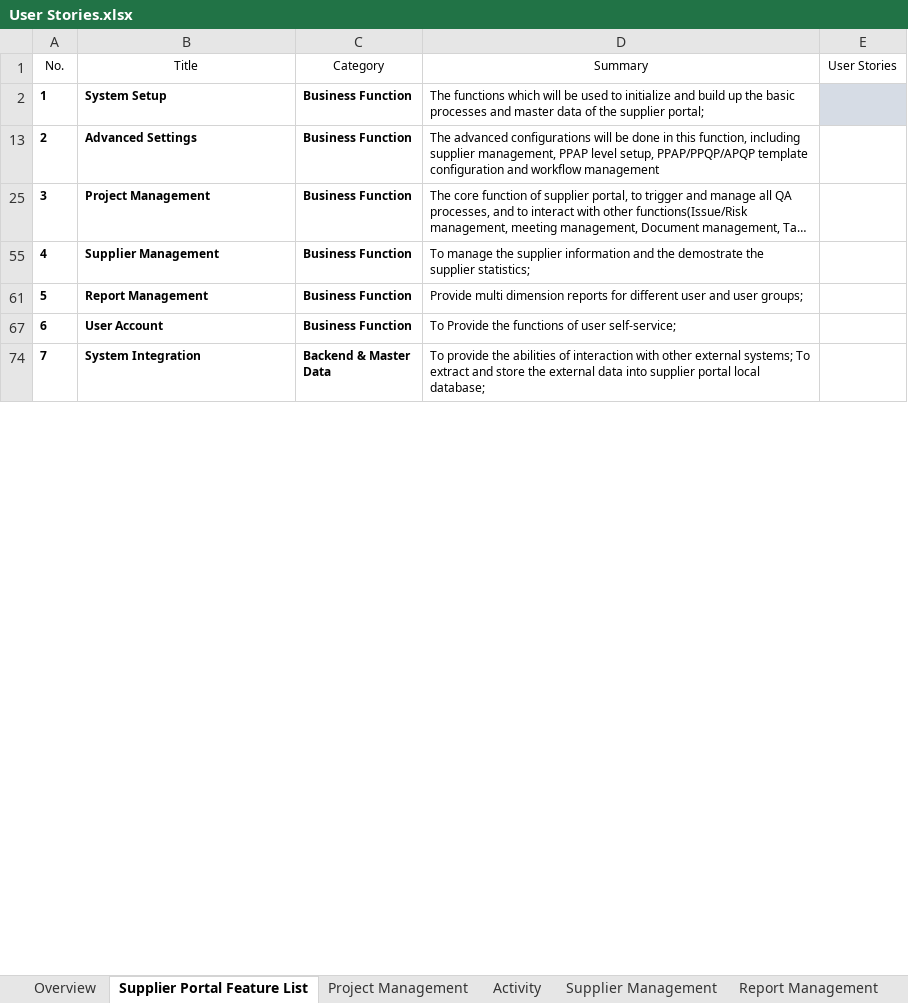
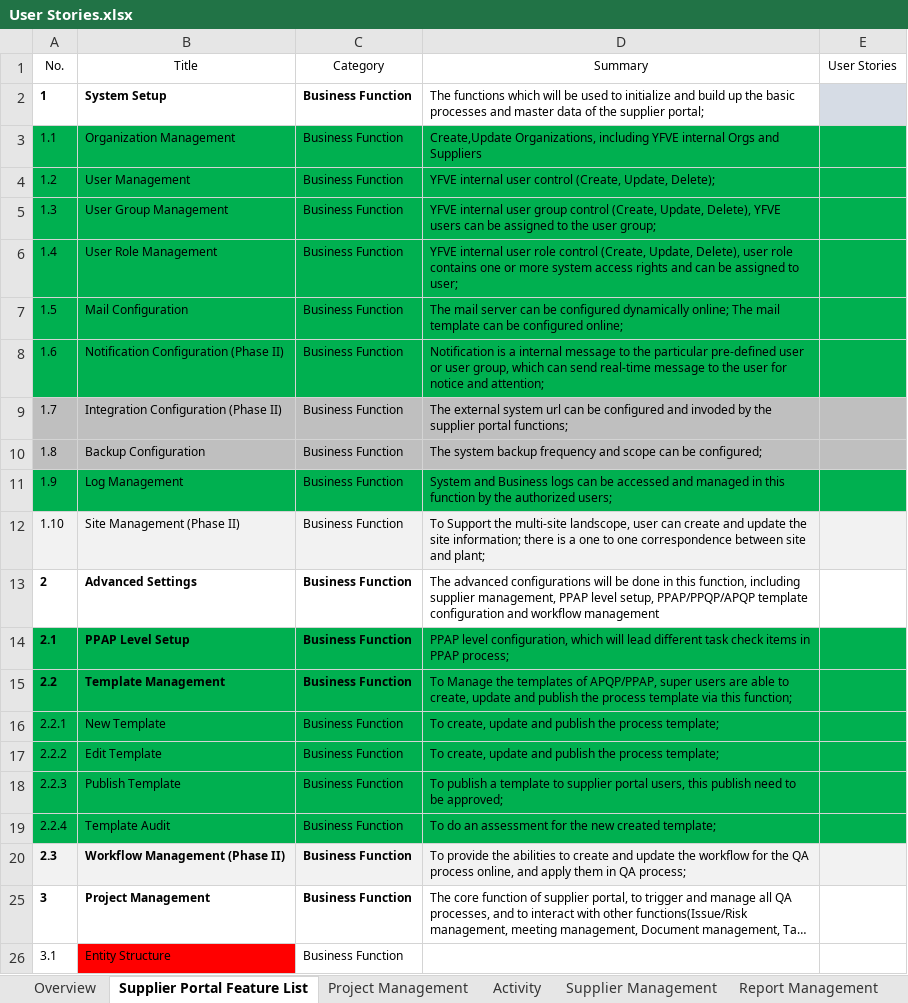
Before and after one commit to zyw9963/YFVE-supplier-portal, an Excel workbook: projects/YanFeng/02 System Design/User Stories/User Stories.xlsx, sheet Supplier Portal Feature List, drawn as a sheet; only a part is shown; the shorter side is filled out with more unchanged rows; long unchanged cells end in …; values as stored, in another font and other column widths than the file's, no borders; table styles not drawn; the diff covers the shown part only; the diff names each change by its address in the sheet, - before the commit and + after, or states it on an @@ line.

Commit message:
0724 update 2

```diff
--- a/projects/YanFeng/02 System Design/User Stories/User Stories.xlsx (sheet Supplier Portal Feature List)
+++ b/projects/YanFeng/02 System Design/User Stories/User Stories.xlsx (sheet Supplier Portal Feature List)
@@ row 3 unhidden: 1.1 | Organization Management | Business Function | Create,Update Organizations, including YFVE internal Orgs and Suppliers @@
@@ row 4 unhidden: 1.2 | User Management | Business Function | YFVE internal user control (Create, Update, Delete); @@
@@ row 5 unhidden: 1.3 | User Group Management | Business Function | YFVE internal user group control (Create, Update, Delete), YFVE users can be assigned to the user group; @@
@@ row 6 unhidden: 1.4 | User Role Management | Business Function | YFVE internal user role control (Create, Update, Delete), user role contains one or more system access rights and can be assigned to user; @@
@@ row 7 unhidden: 1.5 | Mail Configuration | Business Function | The mail server can be configured dynamically online; The mail template can be configured online; @@
@@ row 8 unhidden: 1.6 | Notification Configuration (Phase II) | Business Function | Notification is a internal message to the particular pre-defined user or user group, which can send real-time message to the user for notice and attention; @@
@@ row 9 unhidden: 1.7 | Integration Configuration (Phase II) | Business Function | The external system url can be configured and invoded by the supplier portal functions; @@
@@ row 10 unhidden: 1.8 | Backup Configuration | Business Function | The system backup frequency and scope can be configured; @@
@@ row 11 unhidden: 1.9 | Log Management | Business Function | System and Business logs can be accessed and managed in this function by the authorized users; @@
@@ row 12 unhidden: 1.10 | Site Management (Phase II) | Business Function | To Support the multi-site landscope, user can create and update the site information; there is a one to one correspondence between site and plant; @@
@@ row 14 unhidden: 2.1 | PPAP Level Setup | Business Function | PPAP level configuration, which will lead different task check items in PPAP process; @@
@@ row 15 unhidden: 2.2 | Template Management | Business Function | To Manage the templates of APQP/PPAP, super users are able to create, update and publish the process template via this function; @@
@@ row 16 unhidden: 2.2.1 | New Template | Business Function | To create, update and publish the process template; @@
@@ row 17 unhidden: 2.2.2 | Edit Template | Business Function | To create, update and publish the process template; @@
@@ row 18 unhidden: 2.2.3 | Publish Template | Business Function | To publish a template to supplier portal users, this publish need to be approved; @@
@@ row 19 unhidden: 2.2.4 | Template Audit | Business Function | To do an assessment for the new created template; @@
@@ row 20 unhidden: 2.3 | Workflow Management (Phase II) | Business Function | To provide the abilities to create and update the workflow for the QA process online, and apply them in QA process; @@
@@ row 26 unhidden: 3.1 | Entity Structure | Business Function @@
```
Also changed, not shown: 43 hidden or unhidden rows and 1 edited cell elsewhere in this sheet, hidden cells.
